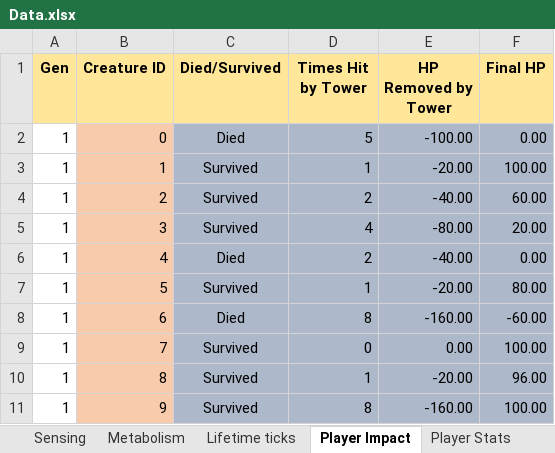
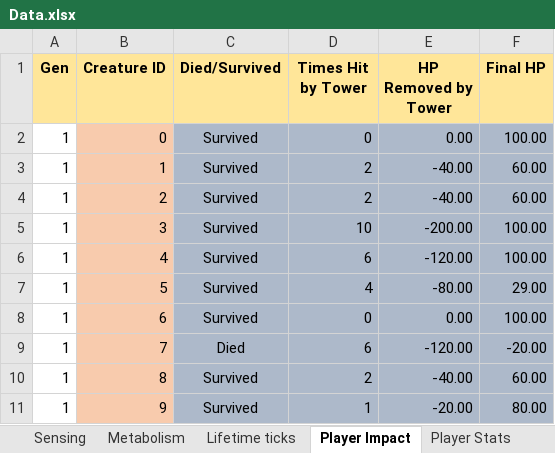
Before and after one commit to Programming-Chaos/evolvedTD, an Excel workbook: Data.xlsx, sheet Player Impact, drawn as a sheet; only a part is shown; values as stored, in another font and other column widths than the file's, no borders; conditional formats not drawn; the diff covers the shown part only; the diff names each change by its address in the sheet, - before the commit and + after, or states it on an @@ line.

```diff
--- a/Data.xlsx (sheet Player Impact)
+++ b/Data.xlsx (sheet Player Impact)
-C2 (Died/Survived): Died
+C2 (Died/Survived): Survived
-D2 (Times Hit by Tower): 5
+D2 (Times Hit by Tower): 0
-E2 (HP Removed by Tower): -100.00
+E2 (HP Removed by Tower): 0.00
-F2 (Final HP): 0.00
+F2 (Final HP): 100.00
-D3 (Times Hit by Tower): 1
+D3 (Times Hit by Tower): 2
-E3 (HP Removed by Tower): -20.00
+E3 (HP Removed by Tower): -40.00
-F3 (Final HP): 100.00
+F3 (Final HP): 60.00
-D5 (Times Hit by Tower): 4
+D5 (Times Hit by Tower): 10
-E5 (HP Removed by Tower): -80.00
+E5 (HP Removed by Tower): -200.00
-F5 (Final HP): 20.00
+F5 (Final HP): 100.00
-C6 (Died/Survived): Died
+C6 (Died/Survived): Survived
-D6 (Times Hit by Tower): 2
+D6 (Times Hit by Tower): 6
-E6 (HP Removed by Tower): -40.00
+E6 (HP Removed by Tower): -120.00
-F6 (Final HP): 0.00
+F6 (Final HP): 100.00
-D7 (Times Hit by Tower): 1
+D7 (Times Hit by Tower): 4
-E7 (HP Removed by Tower): -20.00
+E7 (HP Removed by Tower): -80.00
-F7 (Final HP): 80.00
+F7 (Final HP): 29.00
-C8 (Died/Survived): Died
+C8 (Died/Survived): Survived
-D8 (Times Hit by Tower): 8
+D8 (Times Hit by Tower): 0
-E8 (HP Removed by Tower): -160.00
+E8 (HP Removed by Tower): 0.00
-F8 (Final HP): -60.00
+F8 (Final HP): 100.00
-C9 (Died/Survived): Survived
+C9 (Died/Survived): Died
-D9 (Times Hit by Tower): 0
+D9 (Times Hit by Tower): 6
-E9 (HP Removed by Tower): 0.00
+E9 (HP Removed by Tower): -120.00
-F9 (Final HP): 100.00
+F9 (Final HP): -20.00
-D10 (Times Hit by Tower): 1
+D10 (Times Hit by Tower): 2
-E10 (HP Removed by Tower): -20.00
+E10 (HP Removed by Tower): -40.00
-F10 (Final HP): 96.00
+F10 (Final HP): 60.00
-D11 (Times Hit by Tower): 8
+D11 (Times Hit by Tower): 1
-E11 (HP Removed by Tower): -160.00
+E11 (HP Removed by Tower): -20.00
-F11 (Final HP): 100.00
+F11 (Final HP): 80.00
```
Also changed, not shown: 11 added rows and 64 edited cells elsewhere in this sheet, sheet Metabolism, sheet Creature Traits, sheet Reproductive Traits, sheet Lifetime ticks, sheet Sensing, sheet Environment, 1 more sheet.
